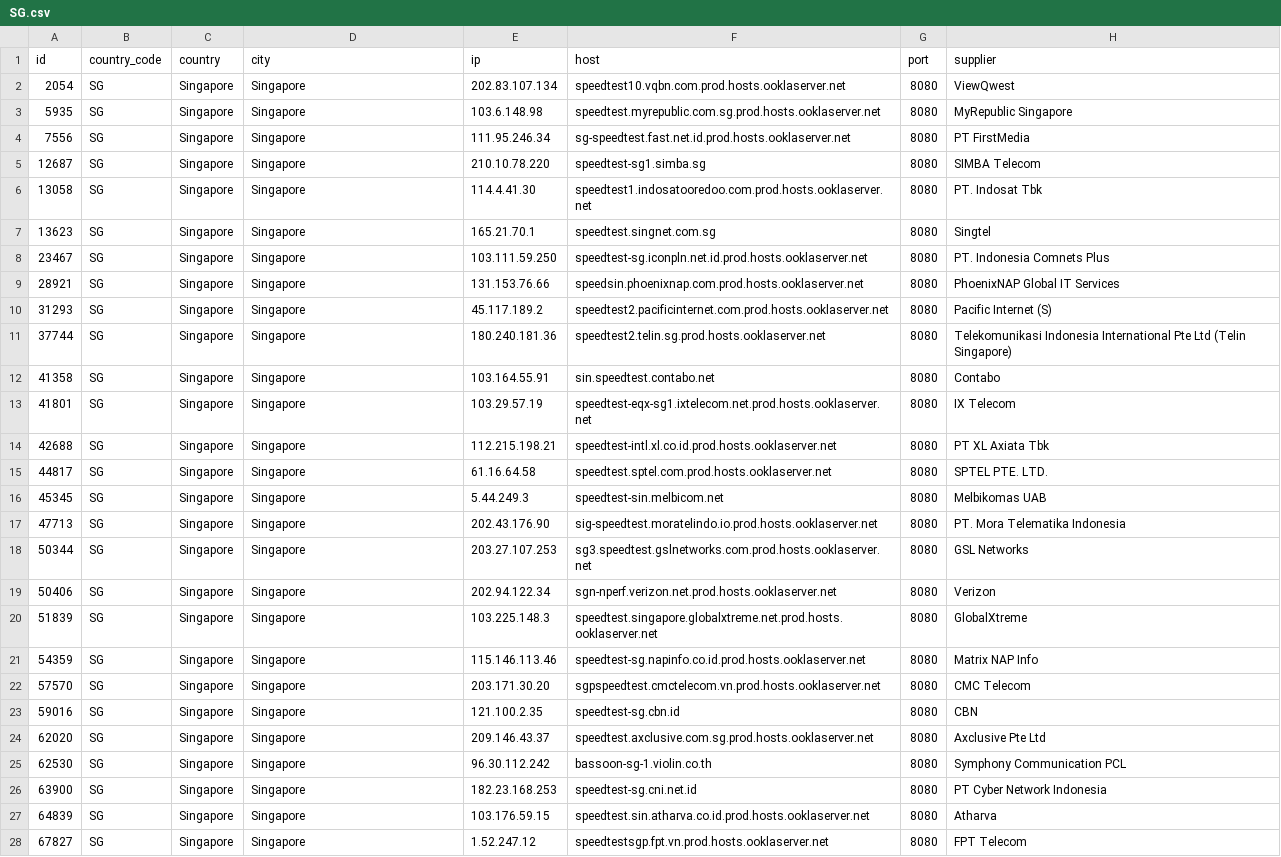
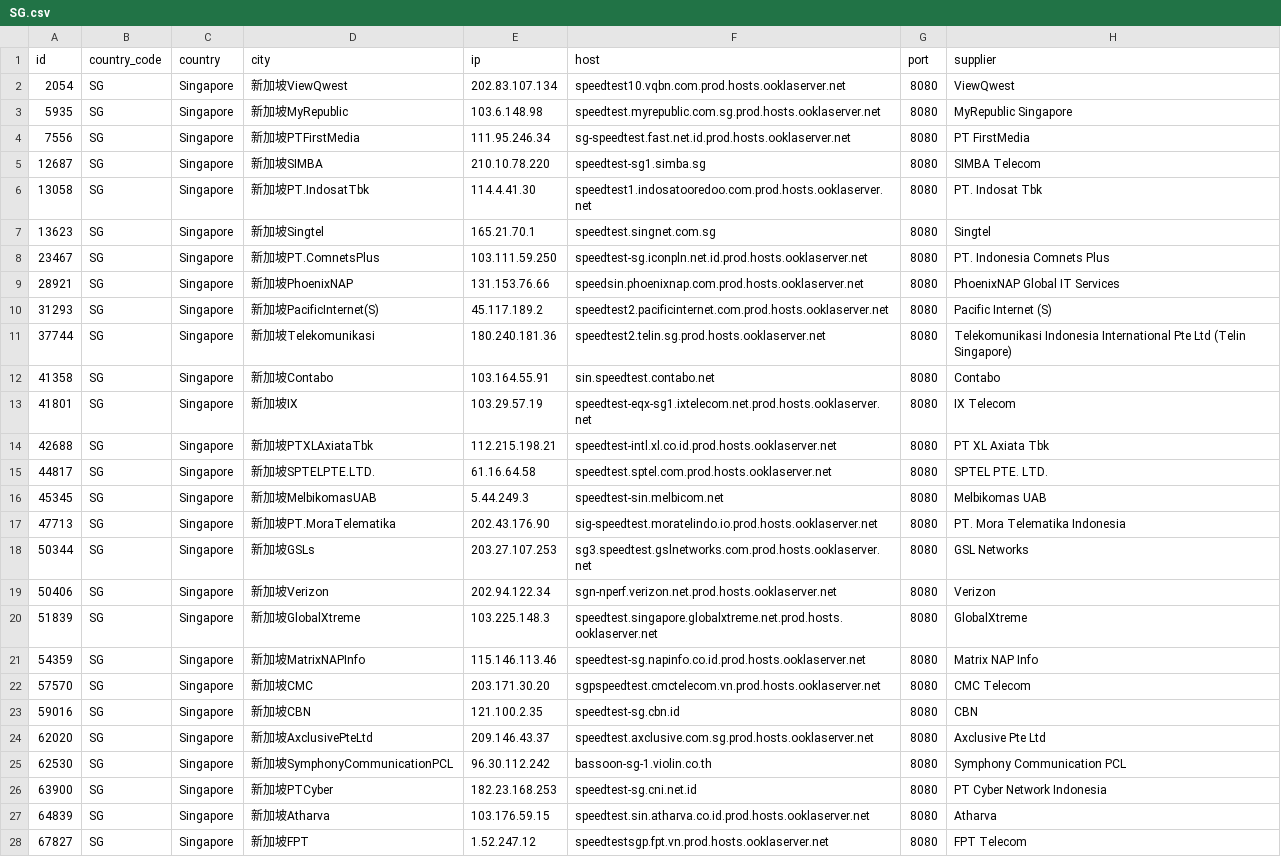
Before and after one commit to spiritLHLS/speedtest.net-CN-ID, a CSV file: SG.csv, drawn as a sheet; only a part is shown; the diff covers the shown part only; the diff names each change by its address in the sheet, - before the commit and + after, or states it on an @@ line.

```diff
--- a/SG.csv
+++ b/SG.csv
-D2 (city): Singapore
+D2 (city): 新加坡ViewQwest
-D3 (city): Singapore
+D3 (city): 新加坡MyRepublic
-D4 (city): Singapore
+D4 (city): 新加坡PTFirstMedia
-D5 (city): Singapore
+D5 (city): 新加坡SIMBA
-D6 (city): Singapore
+D6 (city): 新加坡PT.IndosatTbk
-D7 (city): Singapore
+D7 (city): 新加坡Singtel
-D8 (city): Singapore
+D8 (city): 新加坡PT.ComnetsPlus
-D9 (city): Singapore
+D9 (city): 新加坡PhoenixNAP
-D10 (city): Singapore
+D10 (city): 新加坡PacificInternet(S)
-D11 (city): Singapore
+D11 (city): 新加坡Telekomunikasi
-D12 (city): Singapore
+D12 (city): 新加坡Contabo
-D13 (city): Singapore
+D13 (city): 新加坡IX
-D14 (city): Singapore
+D14 (city): 新加坡PTXLAxiataTbk
-D15 (city): Singapore
+D15 (city): 新加坡SPTELPTE.LTD.
-D16 (city): Singapore
+D16 (city): 新加坡MelbikomasUAB
-D17 (city): Singapore
+D17 (city): 新加坡PT.MoraTelematika
-D18 (city): Singapore
+D18 (city): 新加坡GSLs
-D19 (city): Singapore
+D19 (city): 新加坡Verizon
-D20 (city): Singapore
+D20 (city): 新加坡GlobalXtreme
-D21 (city): Singapore
+D21 (city): 新加坡MatrixNAPInfo
-D22 (city): Singapore
+D22 (city): 新加坡CMC
-D23 (city): Singapore
+D23 (city): 新加坡CBN
-D24 (city): Singapore
+D24 (city): 新加坡AxclusivePteLtd
-D25 (city): Singapore
+D25 (city): 新加坡SymphonyCommunicationPCL
-D26 (city): Singapore
+D26 (city): 新加坡PTCyber
-D27 (city): Singapore
+D27 (city): 新加坡Atharva
-D28 (city): Singapore
+D28 (city): 新加坡FPT
```
Also changed, not shown: 3 edited cells elsewhere in this file, ls_sg_hk_jp.csv, 4 other files.
